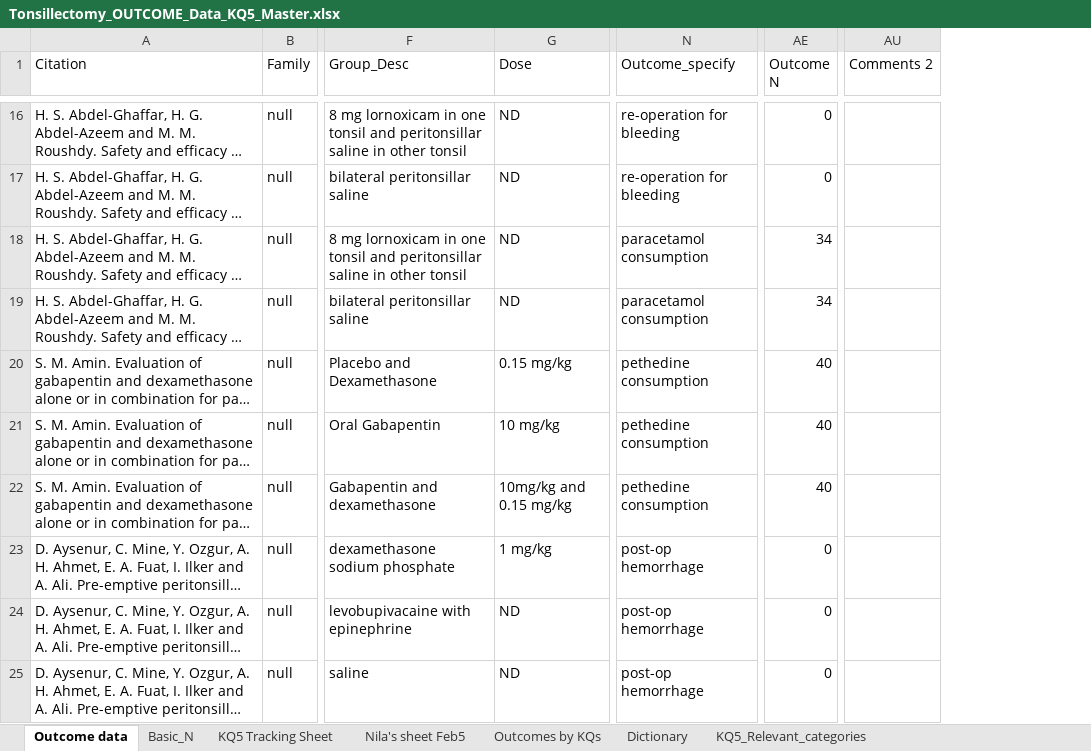
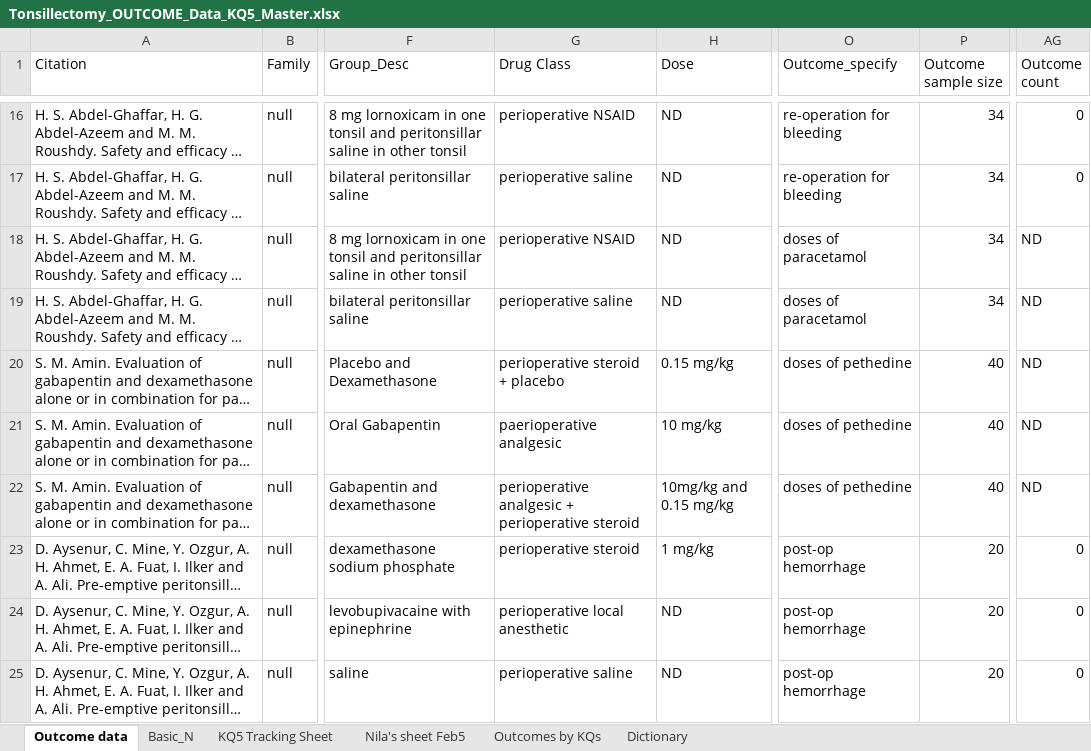
Before and after one commit to VanderbiltPopHealthSci/tonsillectomy_MA, an Excel workbook: data/Tonsillectomy_OUTCOME_Data_KQ5_Master.xlsx, sheet Outcome data, drawn as a sheet; only a part is shown, gaps mark what is left out; long unchanged cells end in …; values as stored, in another font and other column widths than the file's, no cell formats; removed rows and columns are numbered as before the commit, all else as after; ↵ is a line break in a cell; the diff covers the shown part only; the diff names each change by its address in the sheet, - before the commit and + after, or states it on an @@ line.

Commit message:
Updated dataset

```diff
--- a/data/Tonsillectomy_OUTCOME_Data_KQ5_Master.xlsx (sheet Outcome data)
+++ b/data/Tonsillectomy_OUTCOME_Data_KQ5_Master.xlsx (sheet Outcome data)
-sheet tab: KQ5_Relevant_categories
+column G (Drug Class), rows 16-25: perioperative NSAID | perioperative saline | perioperative NSAID | perioperative saline | perioperative steroid + placebo | paerioperative analgesic | perioperative analgesic + perioperative steroid | perioperative steroid | perioperative local anesthetic | perioperative saline
+column P (Outcome sample size), rows 16-25: 34 | 34 | 34 | 34 | 40 | 40 | 40 | 20 | 20 | 20
-column AU (Comments 2), empty
-AG1: Outcome ↵ N
+AG1: Outcome ↵ count
-O18:O19 (Outcome_specify): paracetamol consumption
+O18:O19 (Outcome_specify): doses of paracetamol
-AG18:AG19 (Outcome count): 34
+AG18:AG19 (Outcome count): ND
-O20:O22 (Outcome_specify): pethedine consumption
+O20:O22 (Outcome_specify): doses of pethedine
-AG20:AG22 (Outcome count): 40
+AG20:AG22 (Outcome count): ND
```
Also changed, not shown: 3 added rows and 774 edited cells elsewhere in this sheet, sheet Basic_N, sheet Dictionary, cell formats, 1 other file.
